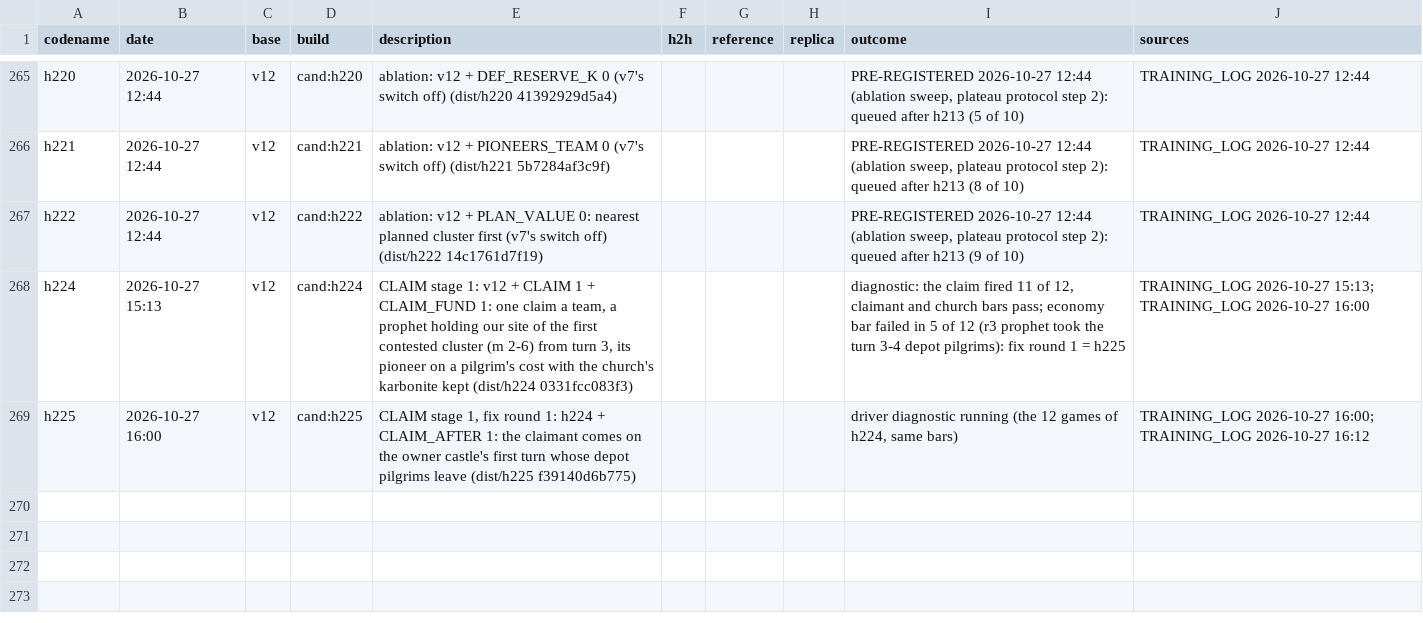
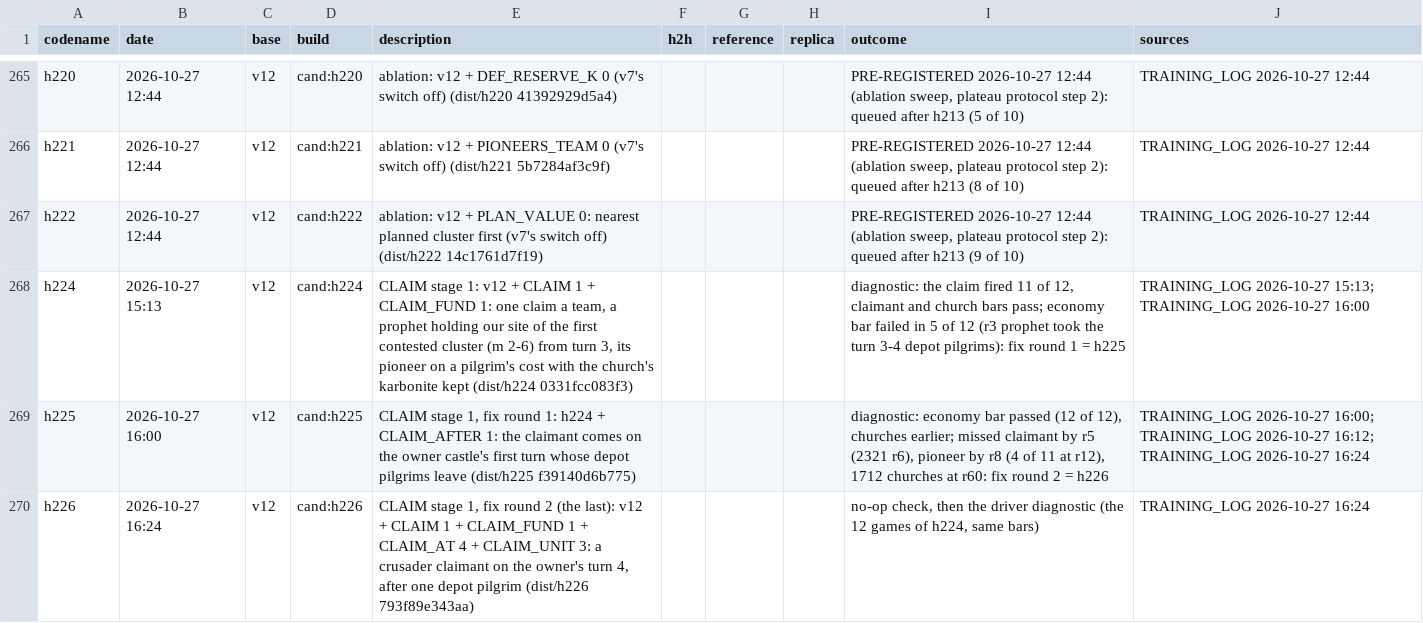
Before and after one commit to terryvanbelle/battlecode19-vibe, a CSV file: progress/attempts.csv, drawn as a sheet; only a part is shown, gaps mark what is left out.

```diff
--- a/progress/attempts.csv
+++ b/progress/attempts.csv
@@ -268,2 +268,3 @@ h222,2026-10-27 12:44,v12,cand:h222,ablation: v12 + PLAN_VALUE 0: nearest planne
 h224,2026-10-27 15:13,v12,cand:h224,"CLAIM stage 1: v12 + CLAIM 1 + CLAIM_FUND 1: one claim a team, a prophet holding our site of the first contested cluster (m 2-6) from turn 3, its pioneer on a pilgrim's cost with the church's karbonite kept (dist/h224 0331fcc083f3)",,,,"diagnostic: the claim fired 11 of 12, claimant and church bars pass; economy bar failed in 5 of 12 (r3 prophet took the turn 3-4 depot pilgrims): fix round 1 = h225",TRAINING_LOG 2026-10-27 15:13; TRAINING_LOG 2026-10-27 16:00
-h225,2026-10-27 16:00,v12,cand:h225,"CLAIM stage 1, fix round 1: h224 + CLAIM_AFTER 1: the claimant comes on the owner castle's first turn whose depot pilgrims leave (dist/h225 f39140d6b775)",,,,"driver diagnostic running (the 12 games of h224, same bars)",TRAINING_LOG 2026-10-27 16:00; TRAINING_LOG 2026-10-27 16:12
+h225,2026-10-27 16:00,v12,cand:h225,"CLAIM stage 1, fix round 1: h224 + CLAIM_AFTER 1: the claimant comes on the owner castle's first turn whose depot pilgrims leave (dist/h225 f39140d6b775)",,,,"diagnostic: economy bar passed (12 of 12), churches earlier; missed claimant by r5 (2321 r6), pioneer by r8 (4 of 11 at r12), 1712 churches at r60: fix round 2 = h226",TRAINING_LOG 2026-10-27 16:00; TRAINING_LOG 2026-10-27 16:12; TRAINING_LOG 2026-10-27 16:24
+h226,2026-10-27 16:24,v12,cand:h226,"CLAIM stage 1, fix round 2 (the last): v12 + CLAIM 1 + CLAIM_FUND 1 + CLAIM_AT 4 + CLAIM_UNIT 3: a crusader claimant on the owner's turn 4, after one depot pilgrim (dist/h226 793f89e343aa)",,,,"no-op check, then the driver diagnostic (the 12 games of h224, same bars)",TRAINING_LOG 2026-10-27 16:24
```
Also changed, not shown: 5 other files.
